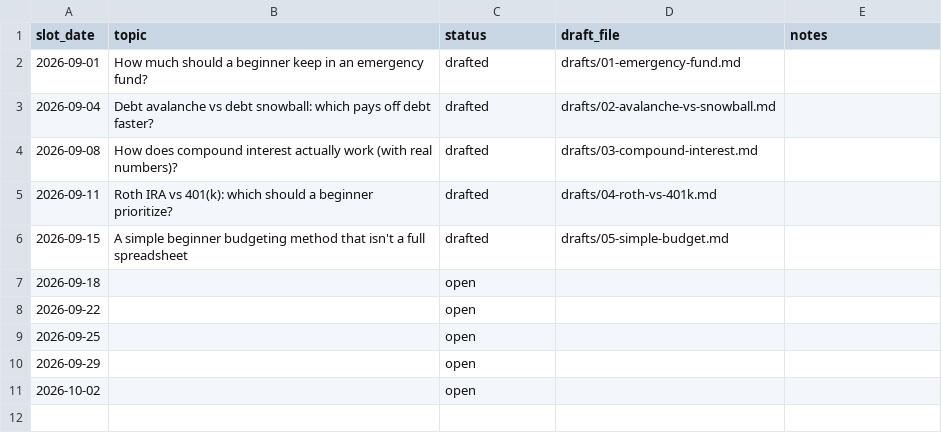
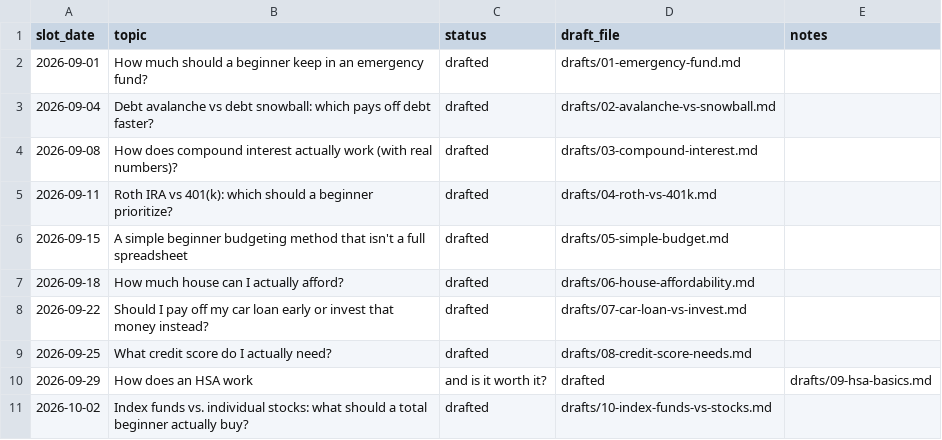
Before and after one commit to yishairasowsky/money-machine, a CSV file: tracks/content-engine/content_calendar.csv, drawn as a sheet.

```diff
--- a/tracks/content-engine/content_calendar.csv
+++ b/tracks/content-engine/content_calendar.csv
@@ -6,6 +6,6 @@ slot_date,topic,status,draft_file,notes
 2026-09-15,A simple beginner budgeting method that isn't a full spreadsheet,drafted,drafts/05-simple-budget.md,
-2026-09-18,,open,,
-2026-09-22,,open,,
-2026-09-25,,open,,
-2026-09-29,,open,,
-2026-10-02,,open,,
+2026-09-18,How much house can I actually afford?,drafted,drafts/06-house-affordability.md,
+2026-09-22,Should I pay off my car loan early or invest that money instead?,drafted,drafts/07-car-loan-vs-invest.md,
+2026-09-25,What credit score do I actually need?,drafted,drafts/08-credit-score-needs.md,
+2026-09-29,How does an HSA work, and is it worth it?,drafted,drafts/09-hsa-basics.md,
+2026-10-02,Index funds vs. individual stocks: what should a total beginner actually buy?,drafted,drafts/10-index-funds-vs-stocks.md,
```
Also changed, not shown: 11 other files.
